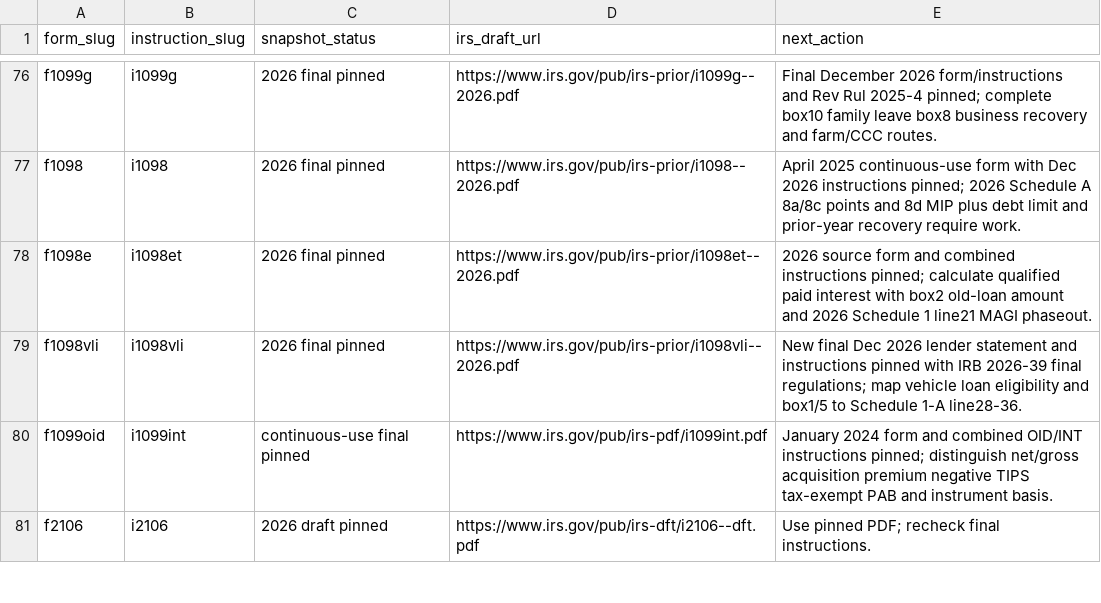
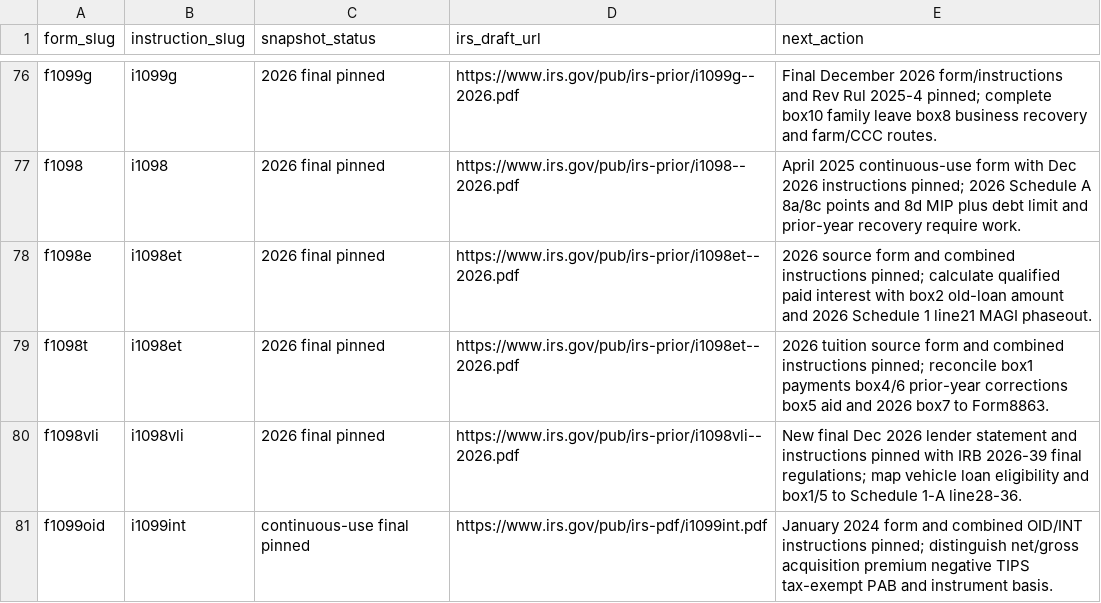
Before and after one commit to filedcom/opentax, a CSV file: docs/ty2026/instruction-coverage.csv, drawn as a sheet; only a part is shown, gaps mark what is left out; the shorter side is filled out with more unchanged rows; the diff names each change by its address in the sheet, - before the commit and + after, or states it on an @@ line.

Commit message:
Pin TY2026 tuition statement and education credit source ledger

```diff
--- a/docs/ty2026/instruction-coverage.csv
+++ b/docs/ty2026/instruction-coverage.csv
+row 79: f1098t | i1098et | 2026 final pinned | https://www.irs.gov/pub/irs-prior/i1098et--2026.pdf | 2026 tuition source form and combined instructions pinned; reconcile box1 payments box4/6 prior-year corrections box5 aid and 2026 box7 to Form8863.
```
Also changed, not shown: docs/ty2026/node-coverage.csv, 7 other files.
